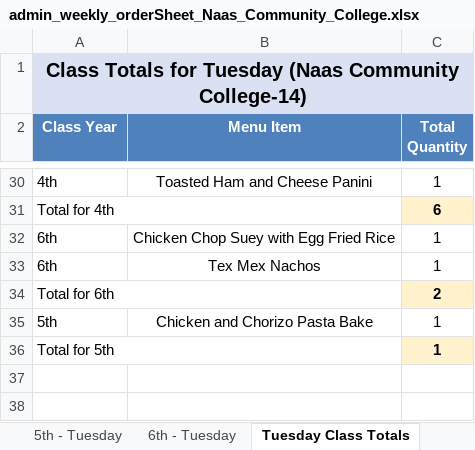
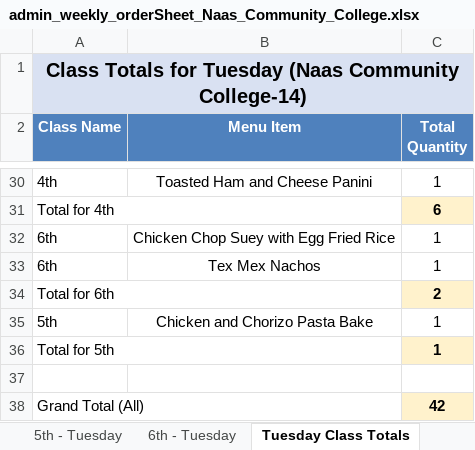
Before and after one commit to Zainabkhan007/Rafter_Backend_System, an Excel workbook: menu_files/admin_weekly_orderSheet_Naas_Community_College.xlsx, sheet Tuesday Class Totals, drawn as a sheet; only a part is shown, gaps mark what is left out; values as stored, in another font and other column widths than the file's, no borders; the diff names each change by its address in the sheet, - before the commit and + after, or states it on an @@ line.

```diff
--- a/menu_files/admin_weekly_orderSheet_Naas_Community_College.xlsx (sheet Tuesday Class Totals)
+++ b/menu_files/admin_weekly_orderSheet_Naas_Community_College.xlsx (sheet Tuesday Class Totals)
-A2: Class Year
+A2: Class Name
+row 37: (empty)
+row 38: Grand Total (All) |  | 42
```
Also changed, not shown: sheet Monday Class Totals, sheet Wednesday Class Totals, sheet Thursday Class Totals, sheet Tuesday Total, sheet Monday Total, sheet Thursday Total, 2 more sheets, other sheet tabs, menu_files/admin_weekly_orderSheet_St_Laurences.xlsx, menu_files/chef_weekly_orderSheet_St_Laurences.xlsx, 4 other files.
